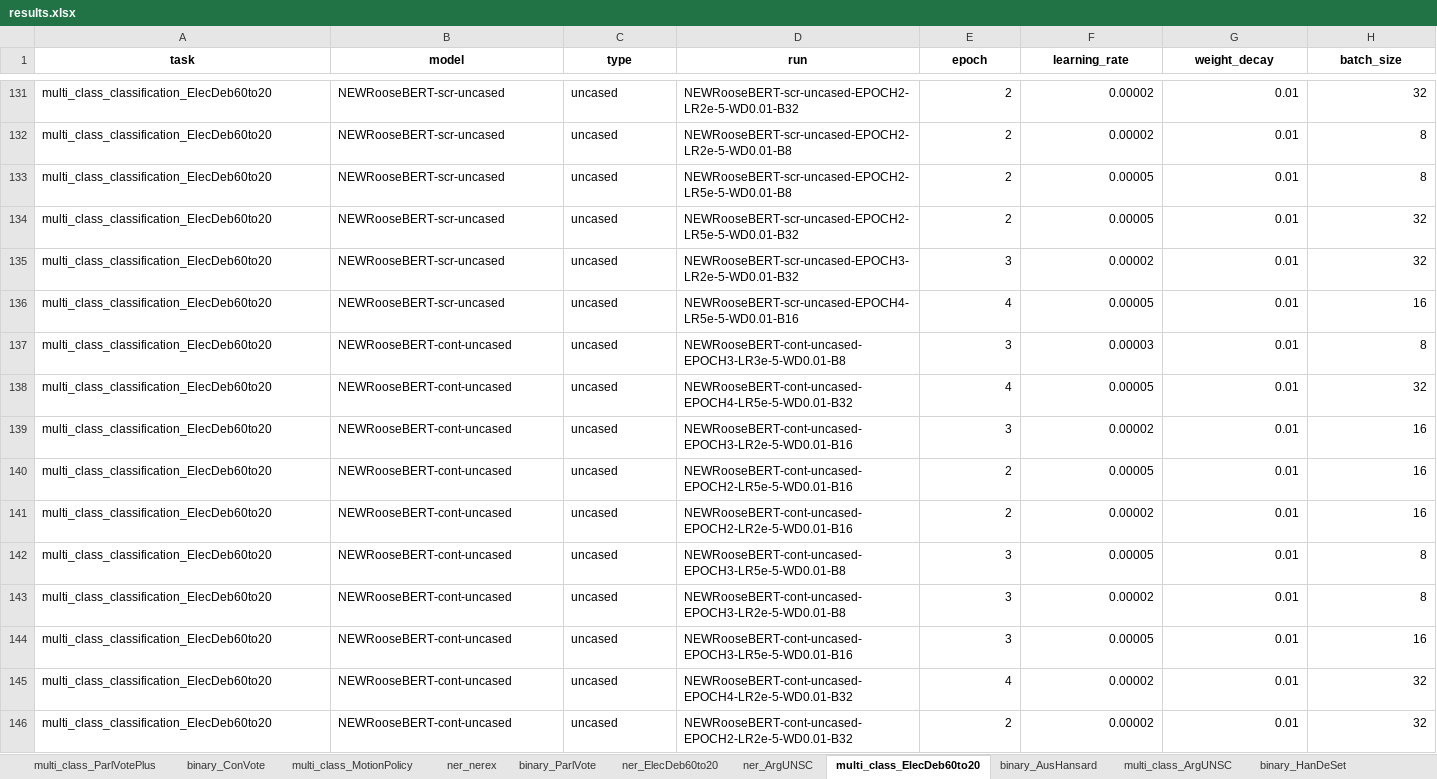
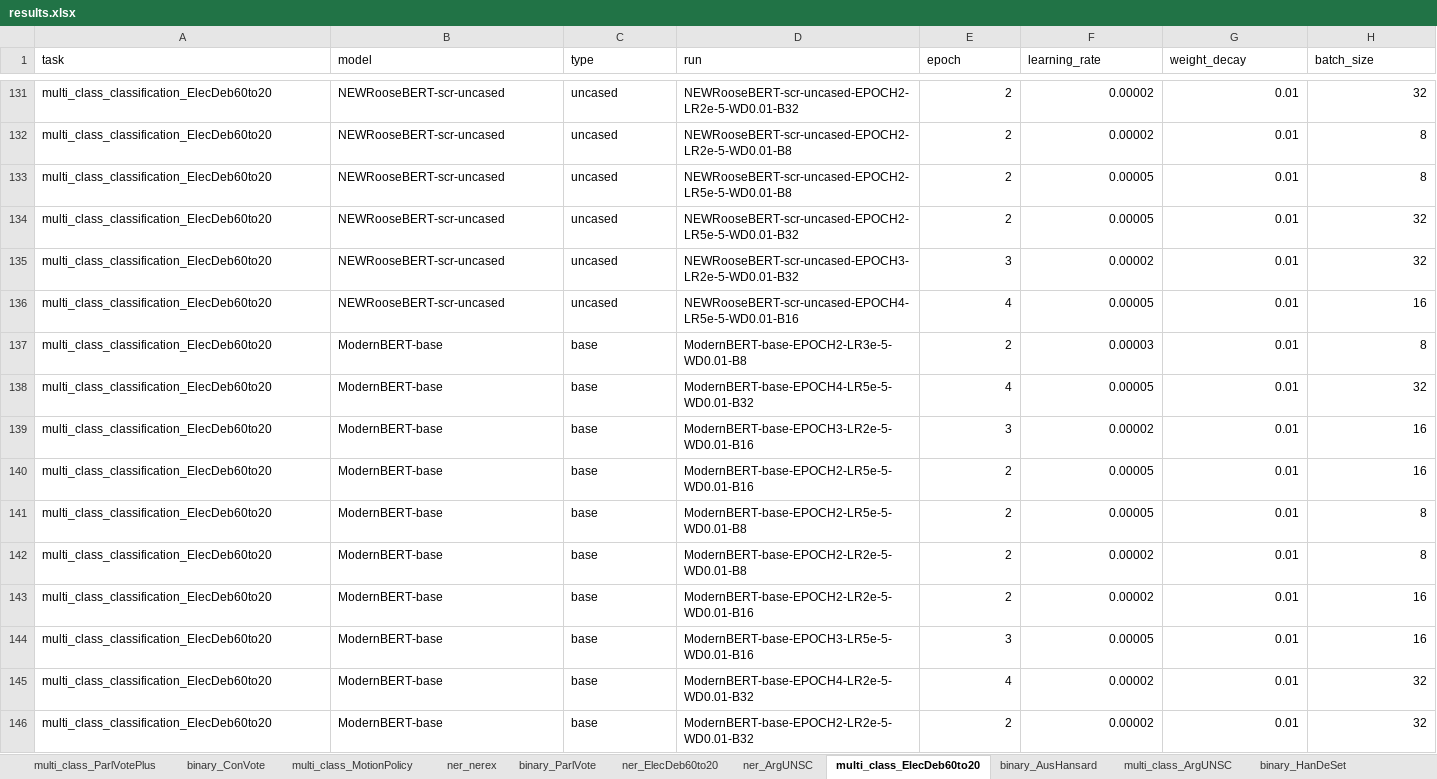
Before and after one commit to deborahdore/RooseBERT, an Excel workbook: logs/encoders/results.xlsx, sheet multi_class_ElecDeb60to20, drawn as a sheet; only a part is shown, gaps mark what is left out; the shorter side is filled out with more unchanged rows; values as stored, in another font and other column widths than the file's, no borders; rows hold the shown columns only; the diff covers the shown part only; the diff names each change by its address in the sheet, - before the commit and + after, or states it on an @@ line.

```diff
--- a/logs/encoders/results.xlsx (sheet multi_class_ElecDeb60to20)
+++ b/logs/encoders/results.xlsx (sheet multi_class_ElecDeb60to20)
@@ A1:H1 bold: on → off, alignment: center → left @@
+row 137: multi_class_classification_ElecDeb60to20 | ModernBERT-base | base | ModernBERT-base-EPOCH2-LR3e-5-WD0.01-B8 | 2 | 0.00003 | 0.01 | 8
+row 138: multi_class_classification_ElecDeb60to20 | ModernBERT-base | base | ModernBERT-base-EPOCH4-LR5e-5-WD0.01-B32 | 4 | 0.00005 | 0.01 | 32
+row 139: multi_class_classification_ElecDeb60to20 | ModernBERT-base | base | ModernBERT-base-EPOCH3-LR2e-5-WD0.01-B16 | 3 | 0.00002 | 0.01 | 16
+row 140: multi_class_classification_ElecDeb60to20 | ModernBERT-base | base | ModernBERT-base-EPOCH2-LR5e-5-WD0.01-B16 | 2 | 0.00005 | 0.01 | 16
+row 141: multi_class_classification_ElecDeb60to20 | ModernBERT-base | base | ModernBERT-base-EPOCH2-LR5e-5-WD0.01-B8 | 2 | 0.00005 | 0.01 | 8
+row 142: multi_class_classification_ElecDeb60to20 | ModernBERT-base | base | ModernBERT-base-EPOCH2-LR2e-5-WD0.01-B8 | 2 | 0.00002 | 0.01 | 8
+row 143: multi_class_classification_ElecDeb60to20 | ModernBERT-base | base | ModernBERT-base-EPOCH2-LR2e-5-WD0.01-B16 | 2 | 0.00002 | 0.01 | 16
+row 144: multi_class_classification_ElecDeb60to20 | ModernBERT-base | base | ModernBERT-base-EPOCH3-LR5e-5-WD0.01-B16 | 3 | 0.00005 | 0.01 | 16
+row 145: multi_class_classification_ElecDeb60to20 | ModernBERT-base | base | ModernBERT-base-EPOCH4-LR2e-5-WD0.01-B32 | 4 | 0.00002 | 0.01 | 32
+row 146: multi_class_classification_ElecDeb60to20 | ModernBERT-base | base | ModernBERT-base-EPOCH2-LR2e-5-WD0.01-B32 | 2 | 0.00002 | 0.01 | 32
```
Also changed, not shown: 18 added rows and cell formats elsewhere in this sheet, sheet ner_nerex, sheet ner_ArgUNSC, sheet ner_ElecDeb60to20, sheet multi_class_ArgUNSC, sheet binary_ParlVote, sheet binary_HanDeSet, 4 more sheets, logs/encoders/5runs/random_seed_runs.xlsx, logs/encoders/best_results.xlsx, 2 other files.
